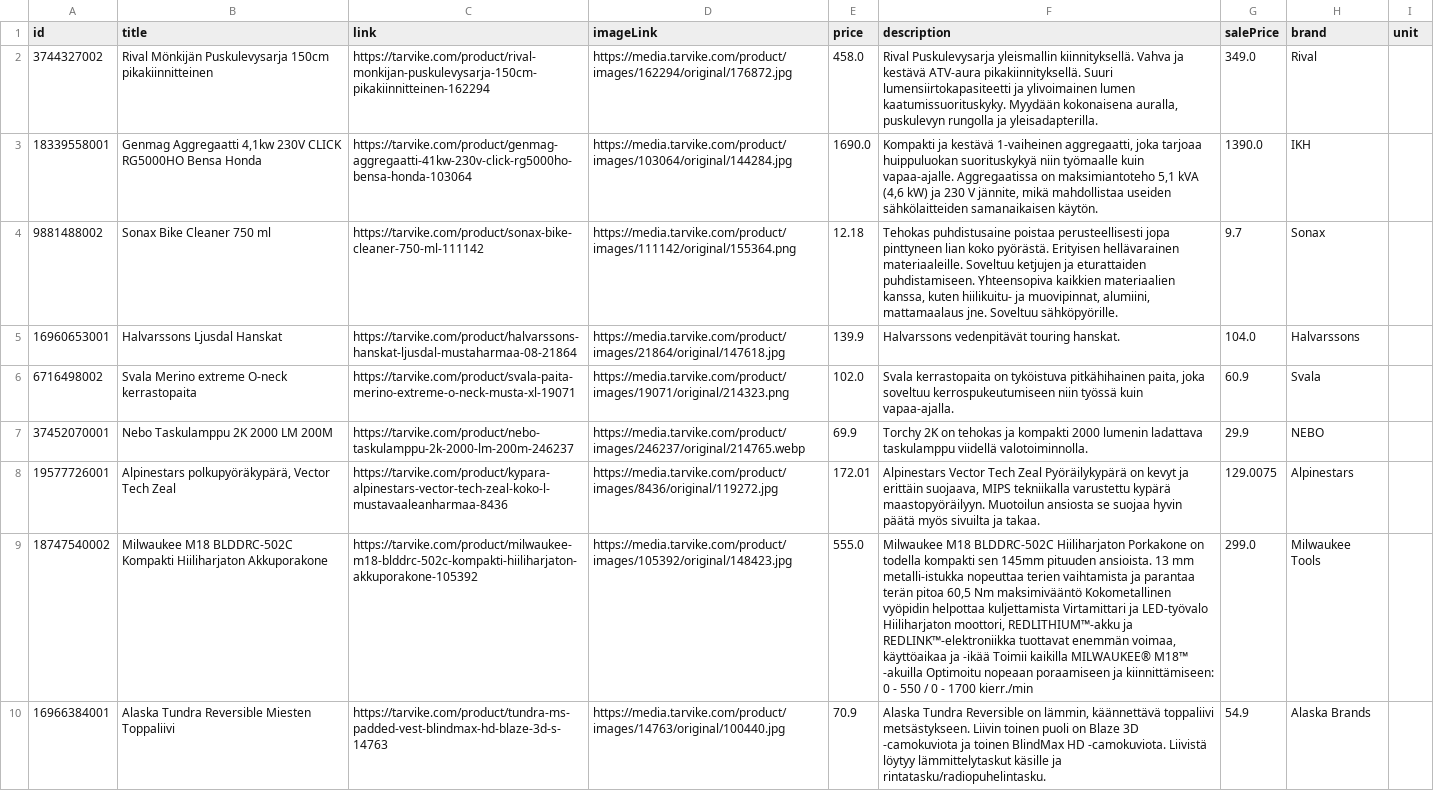
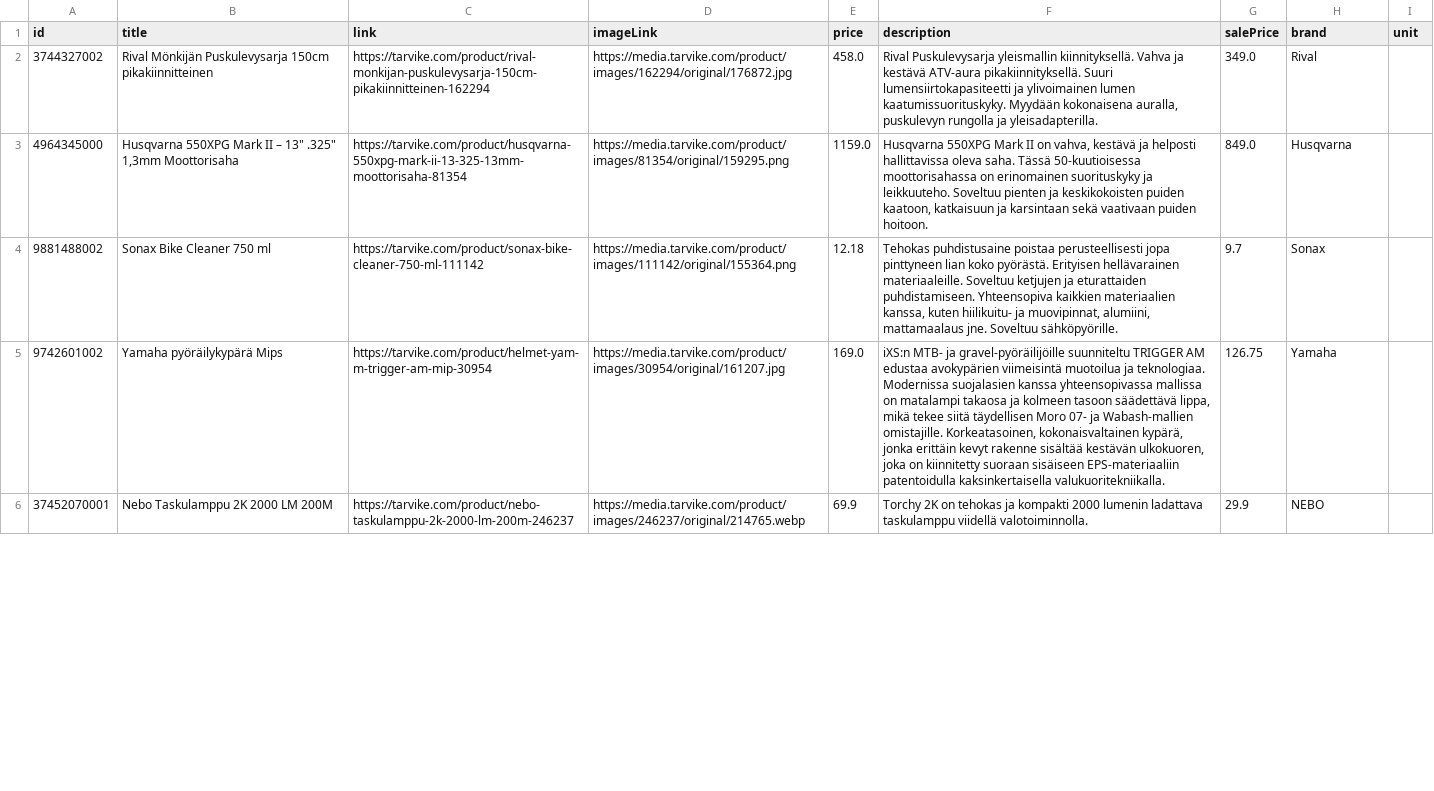
Before and after one commit to TarvikeTT/almadynamo, a CSV file: tarvike_tarjoukset.csv, drawn as a sheet; only a part is shown; removed rows and columns are numbered as before the commit, all else as after; the diff covers the shown part only; the diff names each change by its address in the sheet, - before the commit and + after, or states it on an @@ line.

```diff
--- a/tarvike_tarjoukset.csv
+++ b/tarvike_tarjoukset.csv
-row 3: 18339558001 | Genmag Aggregaatti 4,1kw 230V CLICK RG5000HO Bensa Honda | https://tarvike.com/product/genmag-aggregaatti-41kw-230v-click-rg5000ho-bensa-honda-103064 | https://media.tarvike.com/product/images/103064/original/144284.jpg | 1690.0 | Kompakti ja kestävä 1-vaiheinen aggregaatti, joka tarjoaa huippuluokan suorituskykyä niin työmaalle kuin vapaa-ajalle. Aggregaatissa on maksimiantoteho 5,1 kVA (4,6 kW) ja 230 V jännite, mikä mahdollistaa useiden sähkölaitteiden samanaikaisen käytön. | 1390.0 | IKH
+row 3: 4964345000 | Husqvarna 550XPG Mark II – 13" .325" 1,3mm Moottorisaha | https://tarvike.com/product/husqvarna-550xpg-mark-ii-13-325-13mm-moottorisaha-81354 | https://media.tarvike.com/product/images/81354/original/159295.png | 1159.0 | Husqvarna 550XPG Mark II on vahva, kestävä ja helposti hallittavissa oleva saha. Tässä 50-kuutioisessa moottorisahassa on erinomainen suorituskyky ja leikkuuteho. Soveltuu pienten ja keskikokoisten puiden kaatoon, katkaisuun ja karsintaan sekä vaativaan puiden hoitoon. | 849.0 | Husqvarna
-row 5: 16960653001 | Halvarssons Ljusdal Hanskat | https://tarvike.com/product/halvarssons-hanskat-ljusdal-mustaharmaa-08-21864 | https://media.tarvike.com/product/images/21864/original/147618.jpg | 139.9 | Halvarssons vedenpitävät touring hanskat. | 104.0 | Halvarssons
-row 6: 6716498002 | Svala Merino extreme O-neck kerrastopaita | https://tarvike.com/product/svala-paita-merino-extreme-o-neck-musta-xl-19071 | https://media.tarvike.com/product/images/19071/original/214323.png | 102.0 | Svala kerrastopaita on tyköistuva pitkähihainen paita, joka soveltuu kerrospukeutumiseen niin työssä kuin vapaa-ajalla. | 60.9 | Svala
+row 5: 9742601002 | Yamaha pyöräilykypärä Mips | https://tarvike.com/product/helmet-yam-m-trigger-am-mip-30954 | https://media.tarvike.com/product/images/30954/original/161207.jpg | 169.0 | iXS:n MTB- ja gravel-pyöräilijöille suunniteltu TRIGGER AM edustaa avokypärien viimeisintä muotoilua ja teknologiaa. Modernissa suojalasien kanssa yhteensopivassa mallissa on matalampi takaosa ja kolmeen tasoon säädettävä lippa, mikä tekee siitä täydellisen Moro 07- ja Wabash-mallien omistajille. Korkeatasoinen, kokonaisvaltainen kypärä, jonka erittäin kevyt rakenne sisältää kestävän ulkokuoren, joka on kiinnitetty suoraan sisäiseen EPS-materiaaliin patentoidulla kaksinkertaisella valukuoritekniikalla. | 126.75 | Yamaha
-row 8: 19577726001 | Alpinestars polkupyöräkypärä, Vector Tech Zeal | https://tarvike.com/product/kypara-alpinestars-vector-tech-zeal-koko-l-mustavaaleanharmaa-8436 | https://media.tarvike.com/product/images/8436/original/119272.jpg | 172.01 | Alpinestars Vector Tech Zeal Pyöräilykypärä on kevyt ja erittäin suojaava, MIPS tekniikalla varustettu kypärä maastopyöräilyyn. Muotoilun ansiosta se suojaa hyvin päätä myös sivuilta ja takaa. | 129.0075 | Alpinestars
-row 9: 18747540002 | Milwaukee M18 BLDDRC-502C Kompakti Hiiliharjaton Akkuporakone | https://tarvike.com/product/milwaukee-m18-blddrc-502c-kompakti-hiiliharjaton-akkuporakone-105392 | https://media.tarvike.com/product/images/105392/original/148423.jpg | 555.0 | Milwaukee M18 BLDDRC-502C Hiiliharjaton Porkakone on todella kompakti sen 145mm pituuden ansioista. 13 mm metalli-istukka nopeuttaa terien vaihtamista ja parantaa terän pitoa 60,5 Nm maksimivääntö Kokometallinen vyöpidin helpottaa kuljettamista Virtamittari ja LED-työvalo Hiiliharjaton moottori, REDLITHIUM™-akku ja REDLINK™-elektroniikka tuottavat enemmän voimaa, käyttöaikaa ja -ikää Toimii kaikilla MILWAUKEE® M18™ -akuilla Optimoitu nopeaan poraamiseen ja kiinnittämiseen: 0 - 550 / 0 - 1700 kierr./min | 299.0 | Milwaukee Tools
-row 10: 16966384001 | Alaska Tundra Reversible Miesten Toppaliivi | https://tarvike.com/product/tundra-ms-padded-vest-blindmax-hd-blaze-3d-s-14763 | https://media.tarvike.com/product/images/14763/original/100440.jpg | 70.9 | Alaska Tundra Reversible on lämmin, käännettävä toppaliivi metsästykseen. Liivin toinen puoli on Blaze 3D -camokuviota ja toinen BlindMax HD -camokuviota. Liivistä löytyy lämmittelytaskut käsille ja rintatasku/radiopuhelintasku. | 54.9 | Alaska Brands
```
Also changed, not shown: 6 added rows and 2 removed rows elsewhere in this file, tarvike_pienkoneet_ja_tyokalut_feed.csv, tarvike_tarjoukset_ai.csv, 2 other files.
